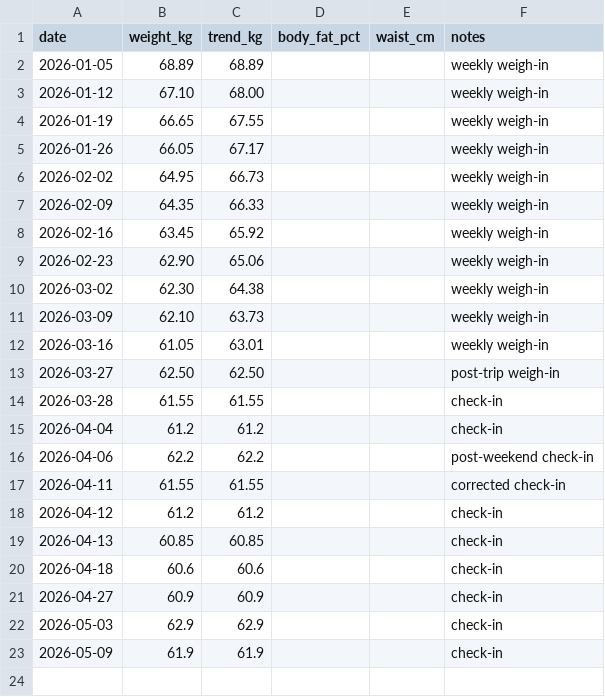
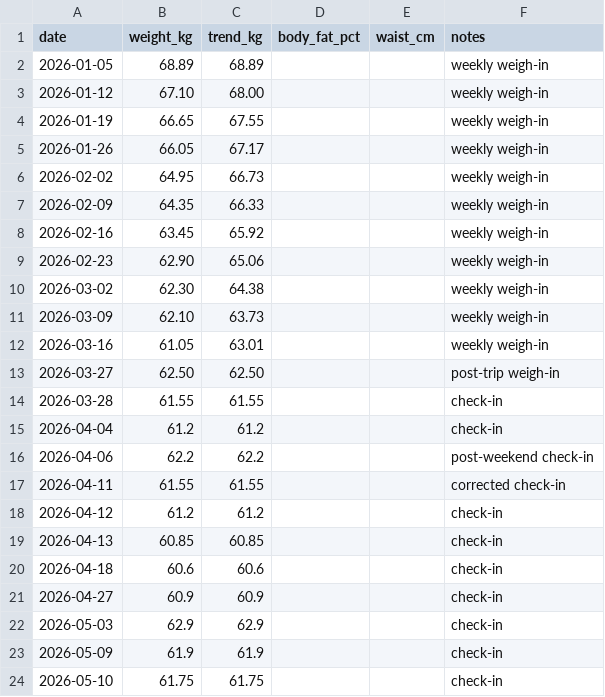
Before and after one commit to Sukrittt/envelope, a CSV file: productivity/fitness/weight_trajectory.csv, drawn as a sheet; the diff names each change by its address in the sheet, - before the commit and + after, or states it on an @@ line.

Commit message:
Update fitness weight check-in to 61.75kg

```diff
--- a/productivity/fitness/weight_trajectory.csv
+++ b/productivity/fitness/weight_trajectory.csv
+row 24: 2026-05-10 | 61.75 | 61.75 |  |  | check-in
```
Also changed, not shown: 1 other file.
